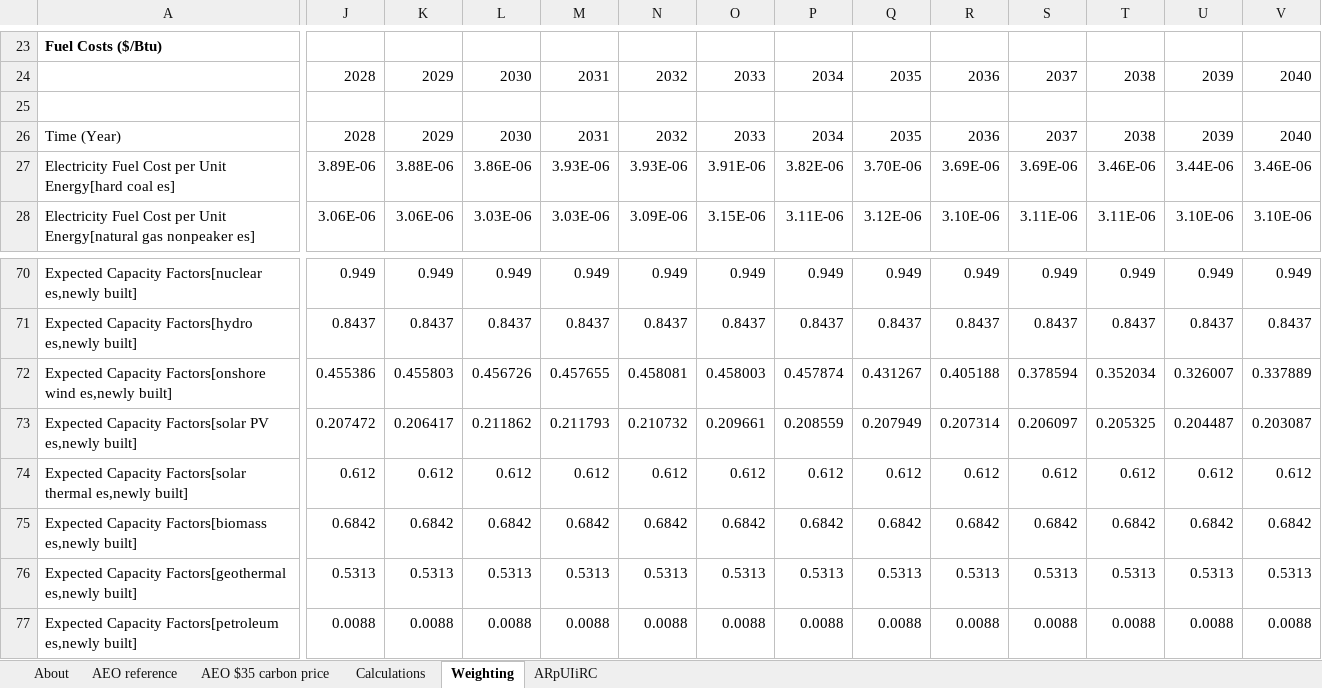
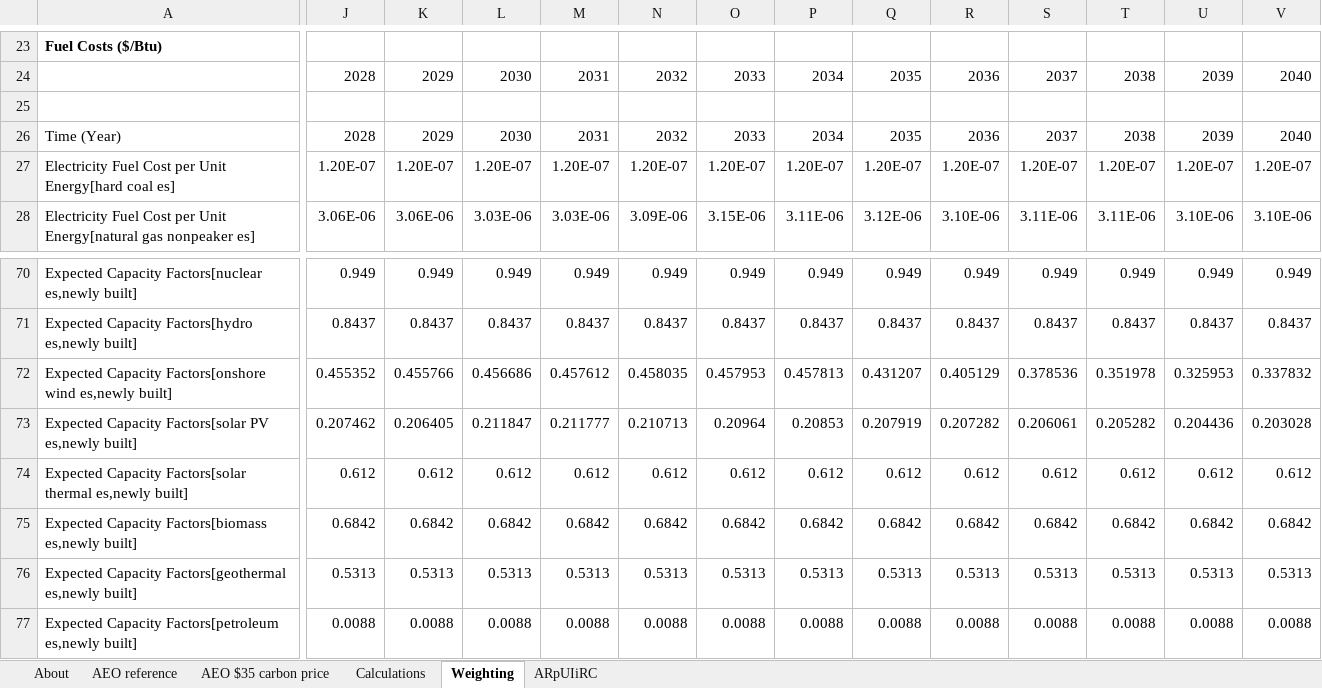
Before and after one commit to EnergyInnovation/eps-newyork, an Excel workbook: InputData/elec/ARpUIiRC/Ann Ret per Unit Inc in Relative Cost.xlsx, sheet Weighting, drawn as a sheet; only a part is shown, gaps mark what is left out; values as stored, in another font and other column widths than the file's, no borders; removed rows and columns are numbered as before the commit, all else as after; rows hold the shown columns only; the diff covers the shown part only; the diff names each change by its address in the sheet, - before the commit and + after, or states it on an @@ line.

```diff
--- a/InputData/elec/ARpUIiRC/Ann Ret per Unit Inc in Relative Cost.xlsx (sheet Weighting)
+++ b/InputData/elec/ARpUIiRC/Ann Ret per Unit Inc in Relative Cost.xlsx (sheet Weighting)
-row 27: Electricity Fuel Cost per Unit Energy[hard coal es] | 3.89E-06 | 3.88E-06 | 3.86E-06 | 3.93E-06 | 3.93E-06 | 3.91E-06 | 3.82E-06 | 3.70E-06 | 3.69E-06 | 3.69E-06 | 3.46E-06 | 3.44E-06 | 3.46E-06
+row 27: Electricity Fuel Cost per Unit Energy[hard coal es] | 1.20E-07 | 1.20E-07 | 1.20E-07 | 1.20E-07 | 1.20E-07 | 1.20E-07 | 1.20E-07 | 1.20E-07 | 1.20E-07 | 1.20E-07 | 1.20E-07 | 1.20E-07 | 1.20E-07
-J72: 0.455386
+J72: 0.455352
-K72: 0.455803
+K72: 0.455766
-L72: 0.456726
+L72: 0.456686
-M72: 0.457655
+M72: 0.457612
-N72: 0.458081
+N72: 0.458035
-O72: 0.458003
+O72: 0.457953
-P72: 0.457874
+P72: 0.457813
-Q72: 0.431267
+Q72: 0.431207
-R72: 0.405188
+R72: 0.405129
-S72: 0.378594
+S72: 0.378536
-T72: 0.352034
+T72: 0.351978
-U72: 0.326007
+U72: 0.325953
-V72: 0.337889
+V72: 0.337832
-J73: 0.207472
+J73: 0.207462
-K73: 0.206417
+K73: 0.206405
-L73: 0.211862
+L73: 0.211847
-M73: 0.211793
+M73: 0.211777
-N73: 0.210732
+N73: 0.210713
-O73: 0.209661
+O73: 0.20964
-P73: 0.208559
+P73: 0.20853
-Q73: 0.207949
+Q73: 0.207919
-R73: 0.207314
+R73: 0.207282
-S73: 0.206097
+S73: 0.206061
-T73: 0.205325
+T73: 0.205282
-U73: 0.204487
+U73: 0.204436
-V73: 0.203087
+V73: 0.203028
```
Also changed, not shown: 19 edited cells elsewhere in this sheet, InputData/fuels/BFPIaE/BAU Fuel Production Imports and Exports.xlsx, InputData/indst/BIFUbC/BAU Industrial Fuel Use before CCS.xlsx, 8 other files.
